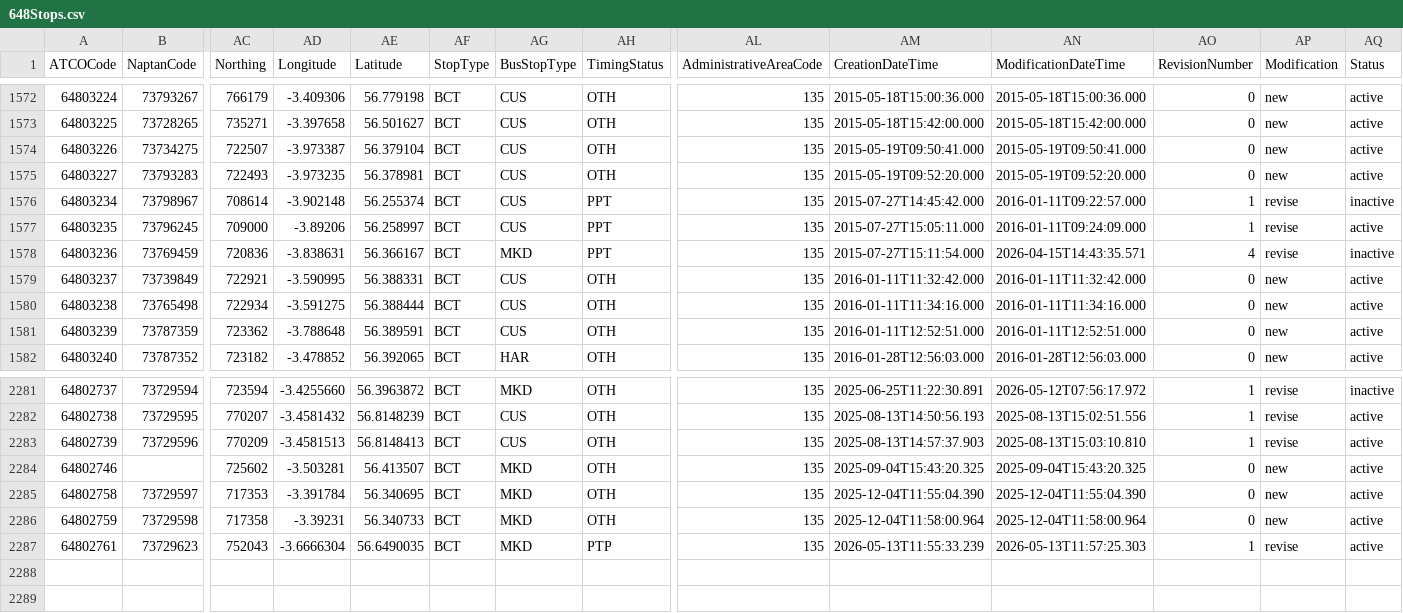
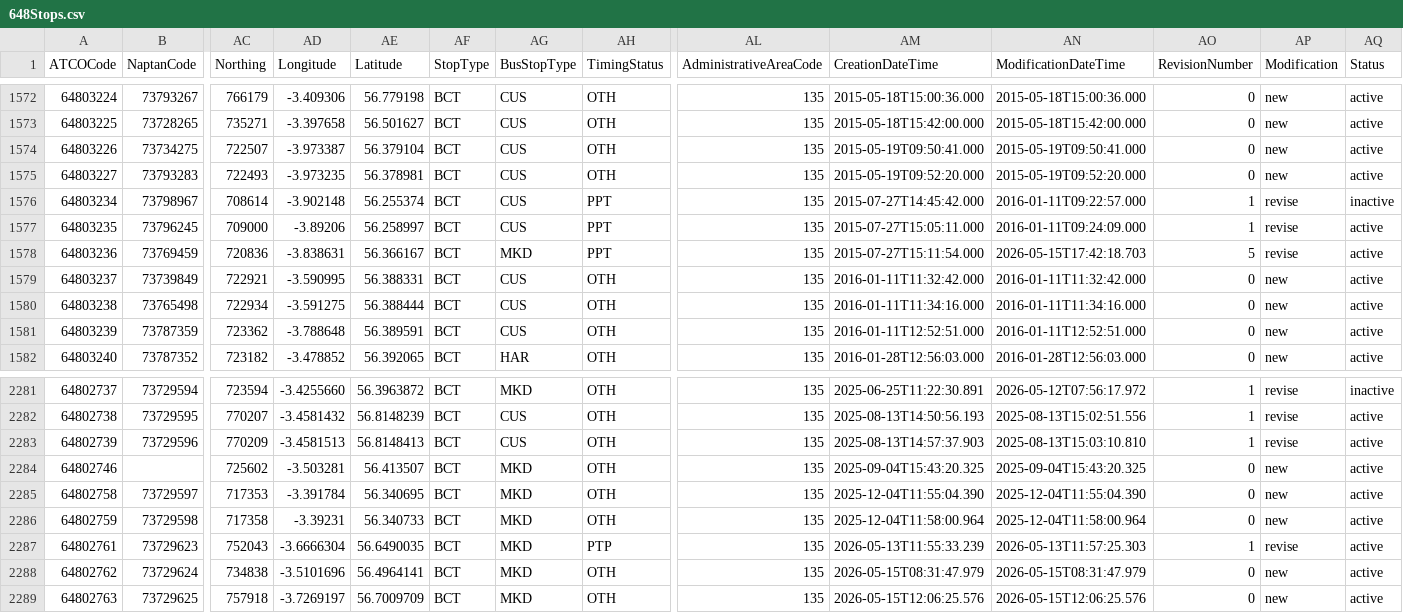
Before and after one commit to ldjb/naptan-nptg-history, a CSV file: 648Stops.csv, drawn as a sheet; only a part is shown, gaps mark what is left out; rows hold the shown columns only; the diff names each change by its address in the sheet, - before the commit and + after, or states it on an @@ line.

```diff
--- a/648Stops.csv
+++ b/648Stops.csv
-AN1578 (ModificationDateTime): 2026-04-15T14:43:35.571
+AN1578 (ModificationDateTime): 2026-05-15T17:42:18.703
-AO1578 (RevisionNumber): 4
+AO1578 (RevisionNumber): 5
-AQ1578 (Status): inactive
+AQ1578 (Status): active
+row 2288: 64802762 | 73729624 | 734838 | -3.5101696 | 56.4964141 | BCT | MKD | OTH | 135 | 2026-05-15T08:31:47.979 | 2026-05-15T08:31:47.979 | 0 | new | active
+row 2289: 64802763 | 73729625 | 757918 | -3.7269197 | 56.7009709 | BCT | MKD | OTH | 135 | 2026-05-15T12:06:25.576 | 2026-05-15T12:06:25.576 | 0 | new | active
```
Also changed, not shown: 551Stops.csv, 561Stops.csv, 6 other files.
